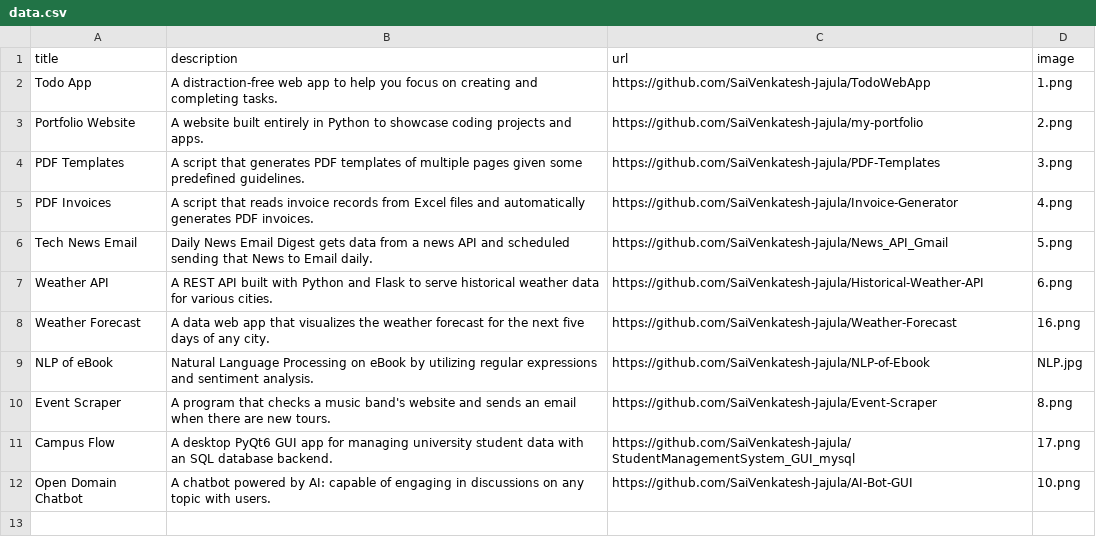
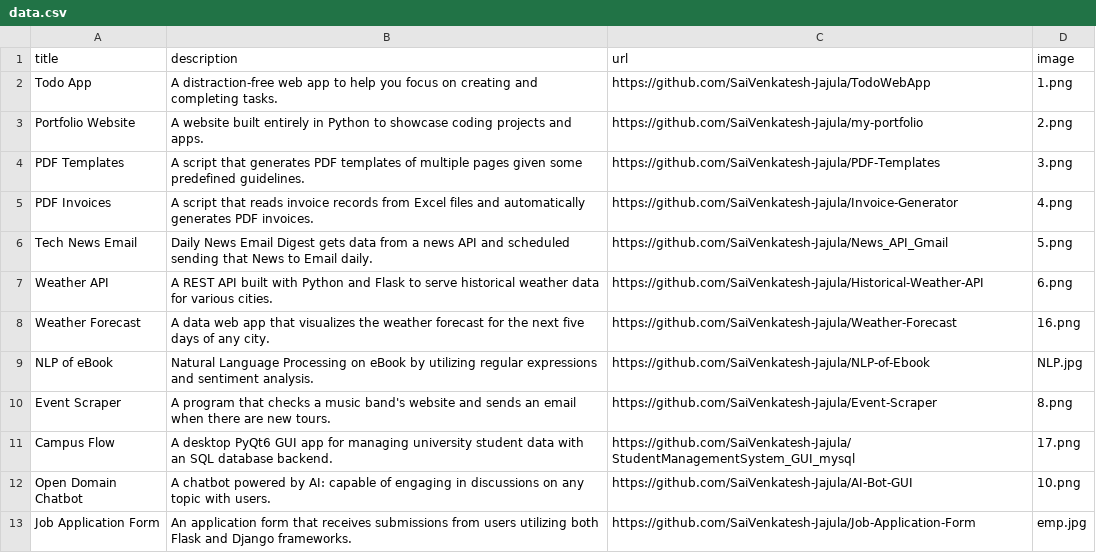
Before and after one commit to SaiVenkatesh-Jajula/my-portfolio, a CSV file: data.csv, drawn as a sheet.

Commit message:
Add Project : Job application form

```diff
--- a/data.csv
+++ b/data.csv
@@ -12 +12,2 @@ Campus Flow,A desktop PyQt6 GUI app for managing university student data with an
 Open Domain Chatbot,A chatbot powered by AI: capable of engaging in discussions on any topic with users.,https://github.com/SaiVenkatesh-Jajula/AI-Bot-GUI,10.png
+Job Application Form,An application form that receives submissions from users utilizing both Flask and Django frameworks.,https://github.com/SaiVenkatesh-Jajula/Job-Application-Form,emp.jpg
```
Also changed, not shown: 1 other file.
